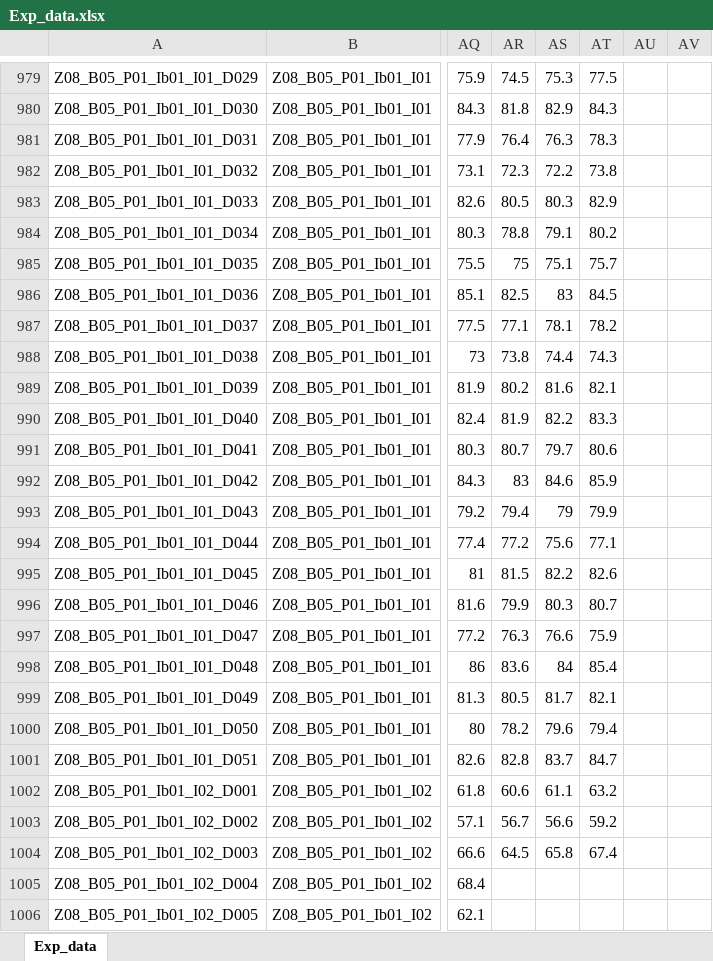
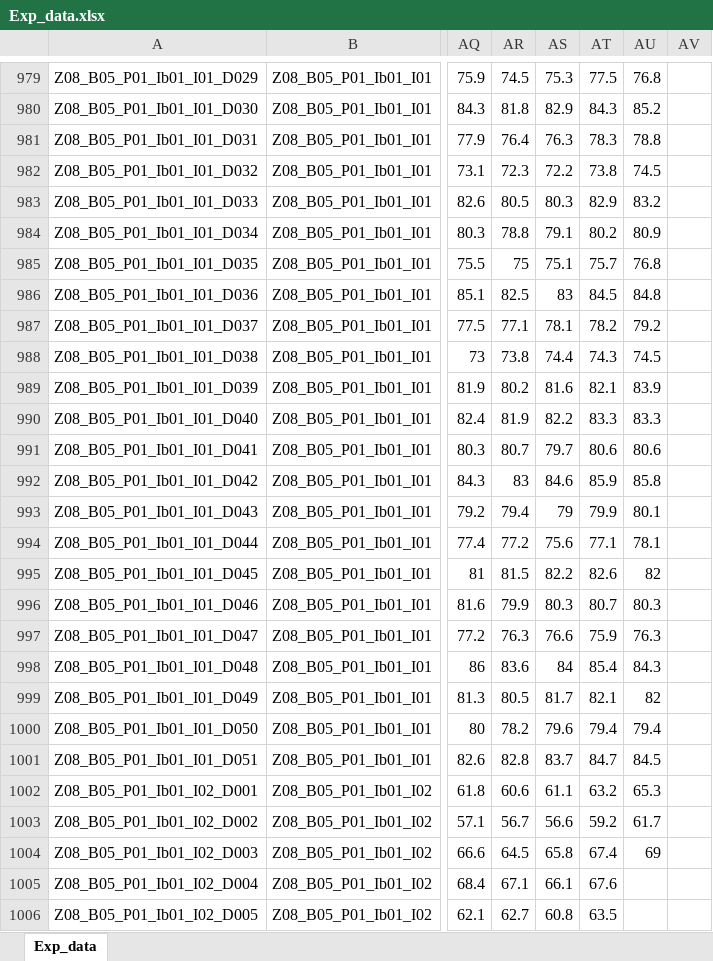
Before and after one commit to DnsUpgradeEnvironment/transfer, an Excel workbook: Exp_data.xlsx, sheet Exp_data, drawn as a sheet; only a part is shown, gaps mark what is left out; values as stored, in another font and other column widths than the file's, no borders; the diff covers the shown part only; the diff names each change by its address in the sheet, - before the commit and + after, or states it on an @@ line.

```diff
--- a/Exp_data.xlsx (sheet Exp_data)
+++ b/Exp_data.xlsx (sheet Exp_data)
-AU979: (empty)
+AU979: 76.8
-AU980: (empty)
+AU980: 85.2
-AU981: (empty)
+AU981: 78.8
-AU982: (empty)
+AU982: 74.5
-AU983: (empty)
+AU983: 83.2
-AU984: (empty)
+AU984: 80.9
-AU985: (empty)
+AU985: 76.8
-AU986: (empty)
+AU986: 84.8
-AU987: (empty)
+AU987: 79.2
-AU988: (empty)
+AU988: 74.5
-AU989: (empty)
+AU989: 83.9
-AU990: (empty)
+AU990: 83.3
-AU991: (empty)
+AU991: 80.6
-AU992: (empty)
+AU992: 85.8
-AU993: (empty)
+AU993: 80.1
-AU994: (empty)
+AU994: 78.1
-AU995: (empty)
+AU995: 82
-AU996: (empty)
+AU996: 80.3
-AU997: (empty)
+AU997: 76.3
-AU998: (empty)
+AU998: 84.3
-AU999: (empty)
+AU999: 82
-AU1000: (empty)
+AU1000: 79.4
-AU1001: (empty)
+AU1001: 84.5
-AU1002: (empty)
+AU1002: 65.3
-AU1003: (empty)
+AU1003: 61.7
-AU1004: (empty)
+AU1004: 69
-AR1005: (empty)
+AR1005: 67.1
-AS1005: (empty)
+AS1005: 66.1
-AT1005: (empty)
+AT1005: 67.6
-AR1006: (empty)
+AR1006: 62.7
-AS1006: (empty)
+AS1006: 60.8
-AT1006: (empty)
+AT1006: 63.5
```
Also changed, not shown: 247 edited cells elsewhere in this sheet, Dic_Disagg_Kategorien.xlsx, Exp_meta.xlsx, 11 other files.
